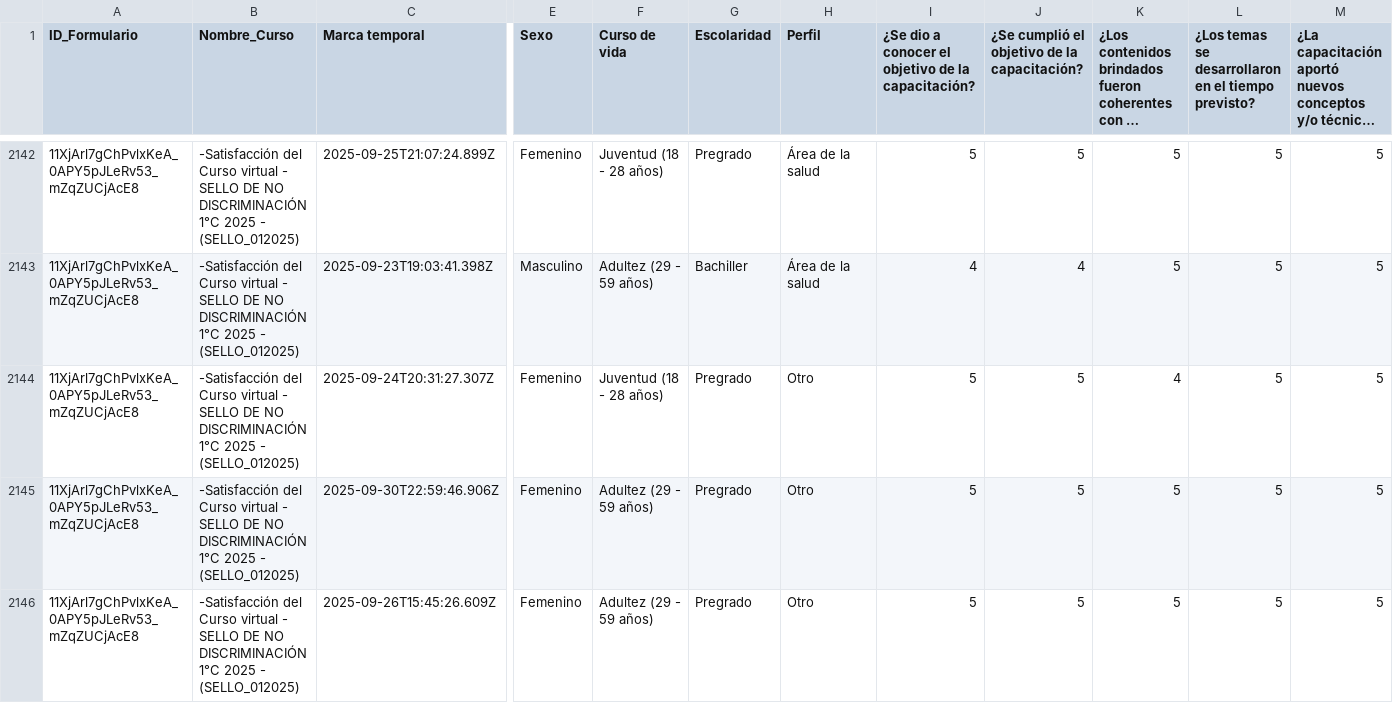
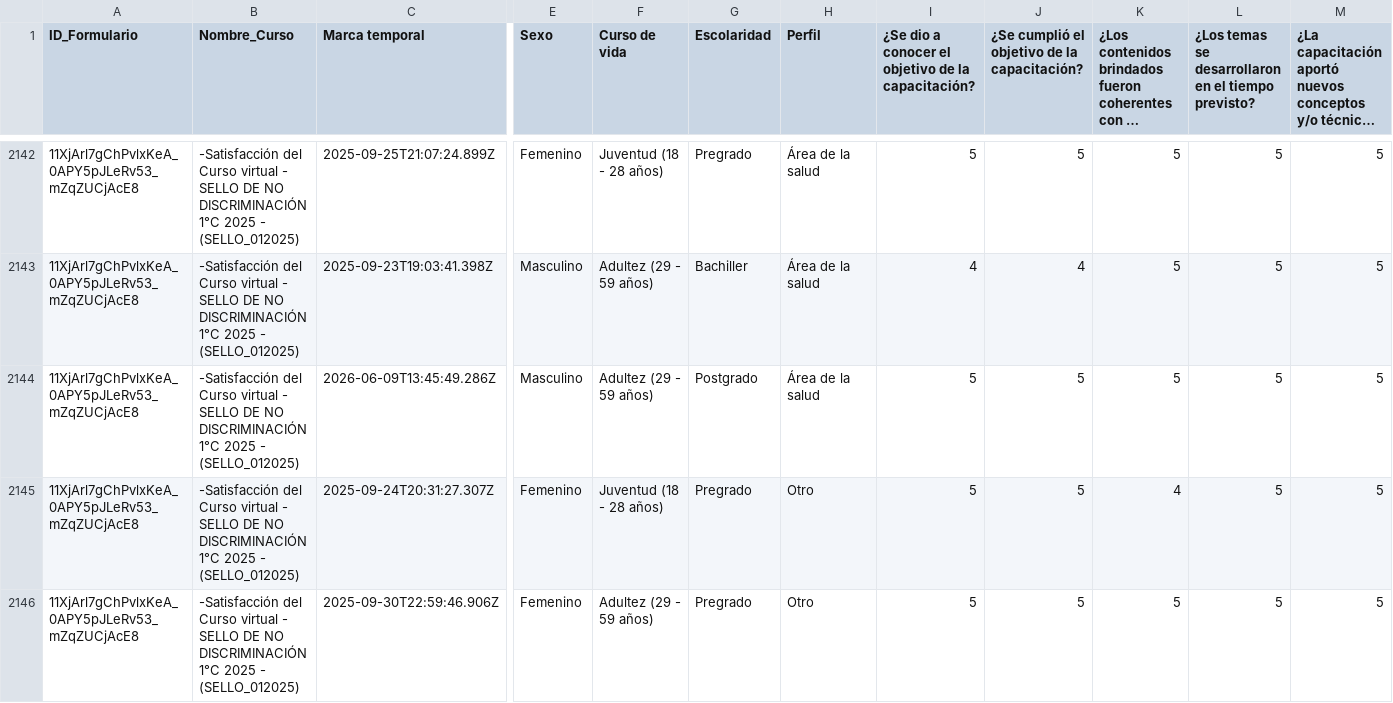
Before and after one commit to SecSaludCali/Tesis_Moodle, a CSV file: demografia_consolidada.csv, drawn as a sheet; only a part is shown, gaps mark what is left out; the shorter side is filled out with more unchanged rows; long unchanged cells end in …; rows hold the shown columns only; the diff names each change by its address in the sheet, - before the commit and + after, or states it on an @@ line.

```diff
--- a/demografia_consolidada.csv
+++ b/demografia_consolidada.csv
+row 2144: 11XjArl7gChPvlxKeA_0APY5pJLeRv53_mZqZUCjAcE8 | -Satisfacción del Curso virtual - SELLO DE NO DISCRIMINACIÓN 1°C 2025 - (SELLO_012025) | 2026-06-09T13:45:49.286Z | Masculino | Adultez (29 - 59 años) | Postgrado | Área de la salud | 5 | 5 | 5 | 5 | 5
```
Also changed, not shown: descargas_moodle/progress.dac_01_2026.csv, descargas_moodle/progress.sello_012025.csv, 4 other files.
